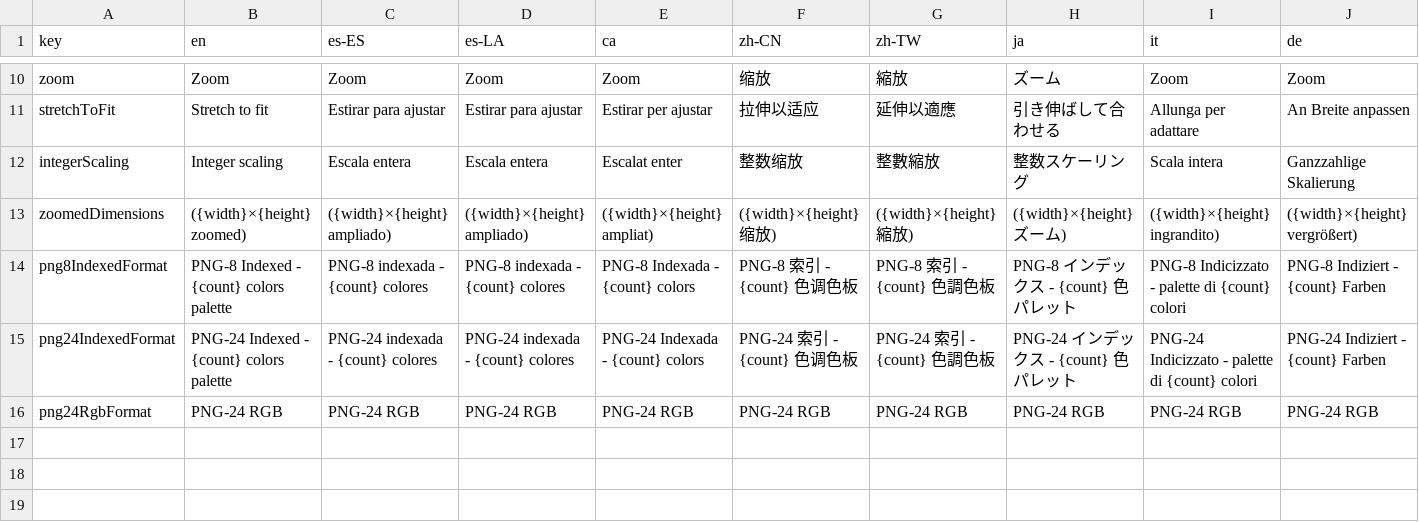
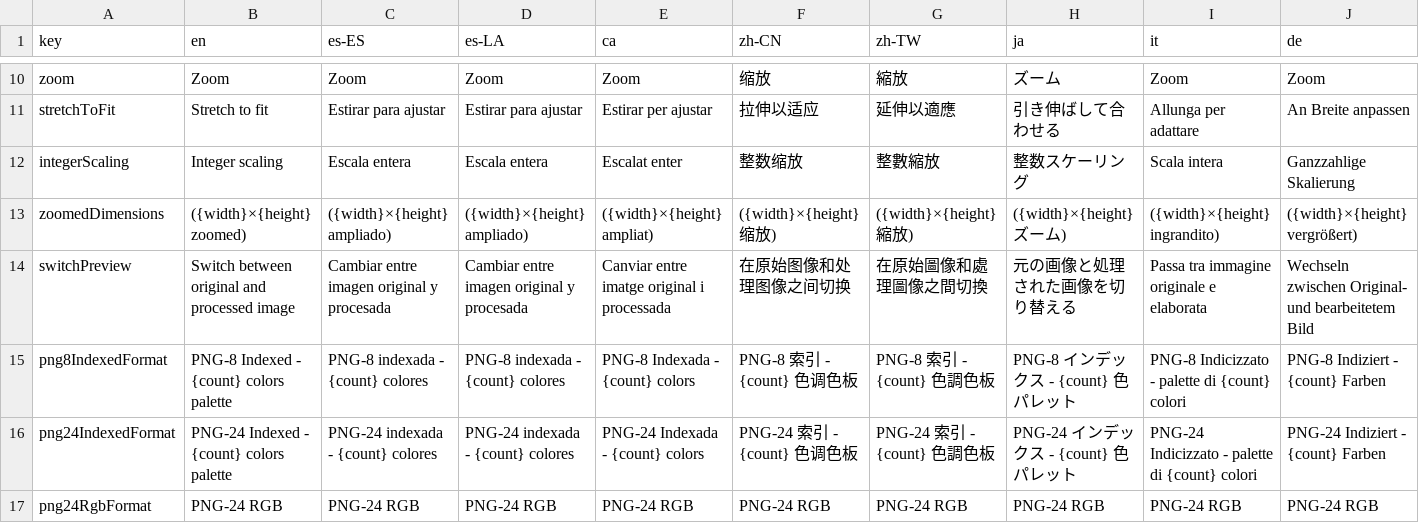
Before and after one commit to Anarkade/deliaxe-paint, a CSV file: src/locales/translationsImagePreview.csv, drawn as a sheet; only a part is shown, gaps mark what is left out; rows hold the shown columns only; the diff names each change by its address in the sheet, - before the commit and + after, or states it on an @@ line.

```diff
--- a/src/locales/translationsImagePreview.csv
+++ b/src/locales/translationsImagePreview.csv
+row 14: switchPreview | Switch between original and processed image | Cambiar entre imagen original y procesada | Cambiar entre imagen original y procesada | Canviar entre imatge original i processada | 在原始图像和处理图像之间切换 | 在原始圖像和處理圖像之間切換 | 元の画像と処理された画像を切り替える | Passa tra immagine originale e elaborata | Wechseln zwischen Original- und bearbeitetem Bild
```
Also changed, not shown: 9 other files.
